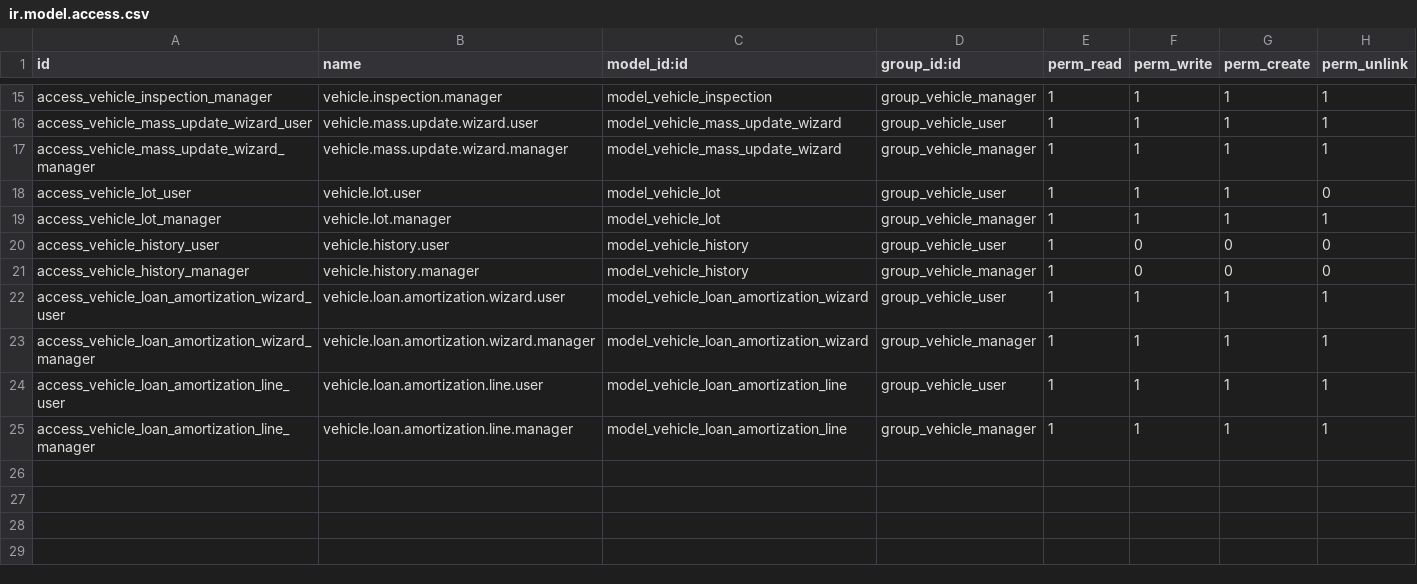
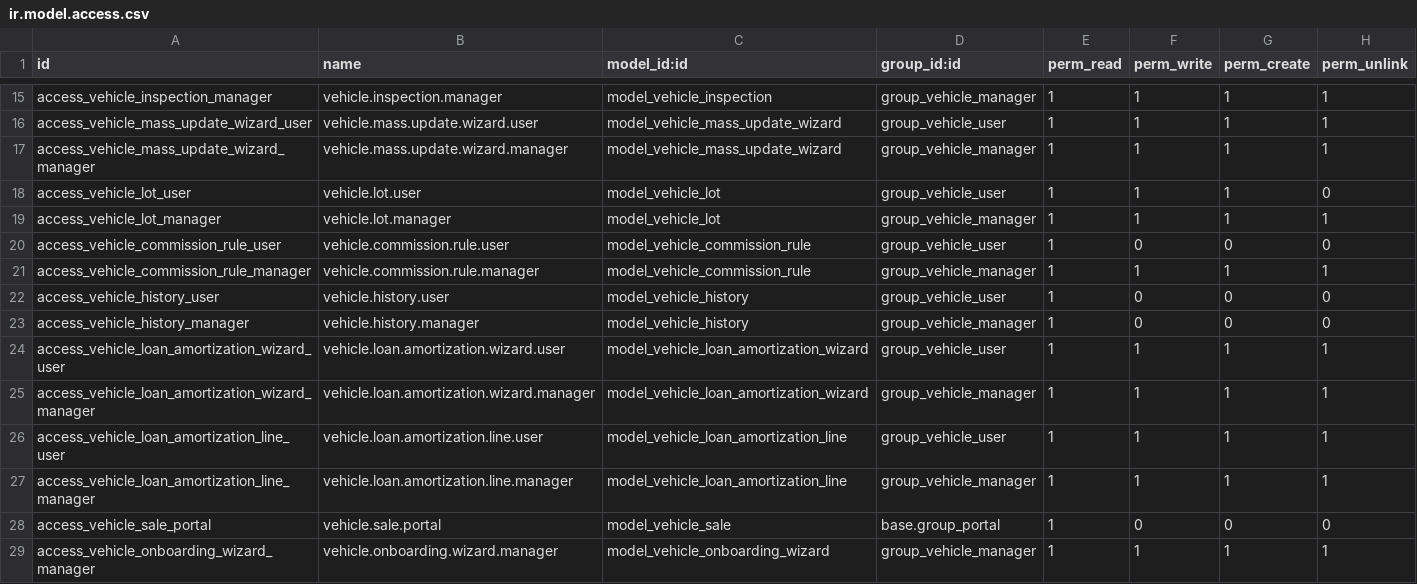
Before and after one commit to Ayanfisco/appstore_private_modules, a CSV file: vehicle_dealership/security/ir.model.access.csv, drawn as a sheet; only a part is shown, gaps mark what is left out.

```diff
--- a/vehicle_dealership/security/ir.model.access.csv
+++ b/vehicle_dealership/security/ir.model.access.csv
@@ -19,2 +19,4 @@ access_vehicle_lot_user,vehicle.lot.user,model_vehicle_lot,group_vehicle_user,1,
 access_vehicle_lot_manager,vehicle.lot.manager,model_vehicle_lot,group_vehicle_manager,1,1,1,1
+access_vehicle_commission_rule_user,vehicle.commission.rule.user,model_vehicle_commission_rule,group_vehicle_user,1,0,0,0
+access_vehicle_commission_rule_manager,vehicle.commission.rule.manager,model_vehicle_commission_rule,group_vehicle_manager,1,1,1,1
 access_vehicle_history_user,vehicle.history.user,model_vehicle_history,group_vehicle_user,1,0,0,0
@@ -25 +27,3 @@ access_vehicle_loan_amortization_line_user,vehicle.loan.amortization.line.user,m
 access_vehicle_loan_amortization_line_manager,vehicle.loan.amortization.line.manager,model_vehicle_loan_amortization_line,group_vehicle_manager,1,1,1,1
+access_vehicle_sale_portal,vehicle.sale.portal,model_vehicle_sale,base.group_portal,1,0,0,0
+access_vehicle_onboarding_wizard_manager,vehicle.onboarding.wizard.manager,model_vehicle_onboarding_wizard,group_vehicle_manager,1,1,1,1
```
Also changed, not shown: 19 other files.
